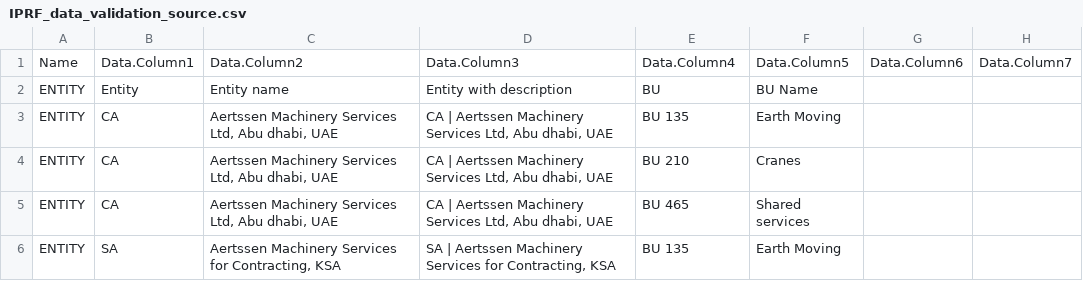
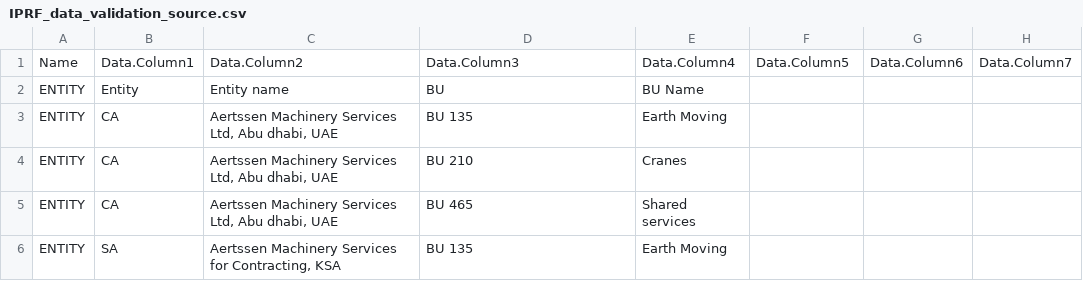
Before and after one commit to tsshahfeen/IPRF, a CSV file: IPRF_data_validation_source.csv, drawn as a sheet; only a part is shown; the diff covers the shown part only; the diff names each change by its address in the sheet, - before the commit and + after, or states it on an @@ line.

Commit message:
Add files via upload

```diff
--- a/IPRF_data_validation_source.csv
+++ b/IPRF_data_validation_source.csv
-D2: Entity with description
+D2: BU
-E2: BU
+E2: BU Name
-F2: BU Name
+F2: (empty)
-D3: CA | Aertssen Machinery Services Ltd, Abu dhabi, UAE
+D3: BU 135
-E3: BU 135
+E3: Earth Moving
-F3: Earth Moving
+F3: (empty)
-D4: CA | Aertssen Machinery Services Ltd, Abu dhabi, UAE
+D4: BU 210
-E4: BU 210
+E4: Cranes
-F4: Cranes
+F4: (empty)
-D5: CA | Aertssen Machinery Services Ltd, Abu dhabi, UAE
+D5: BU 465
-E5: BU 465
+E5: Shared services
-F5: Shared services
+F5: (empty)
-D6: SA | Aertssen Machinery Services for Contracting, KSA
+D6: BU 135
-E6: BU 135
+E6: Earth Moving
-F6: Earth Moving
+F6: (empty)
```
Also changed, not shown: 24 edited cells elsewhere in this file.
